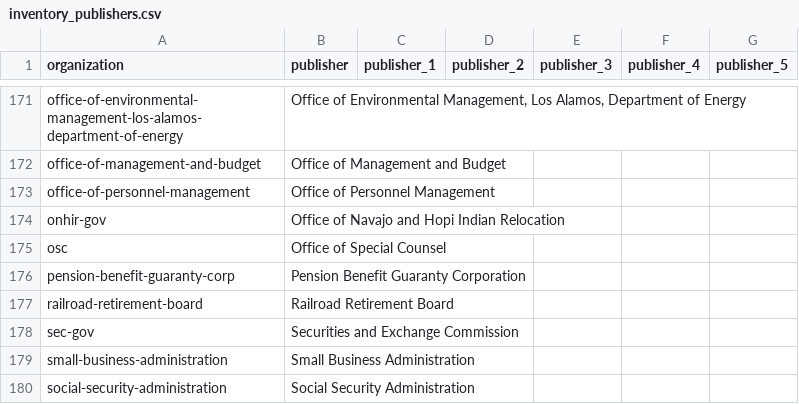
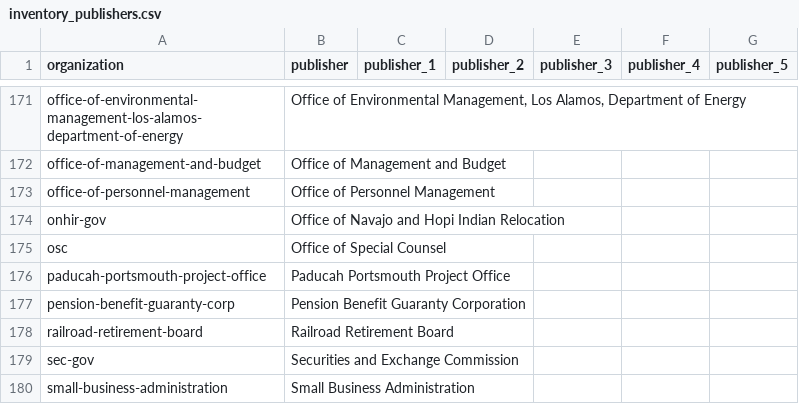
Before and after one commit to GSA/inventory-app, a CSV file: config/data/inventory_publishers.csv, drawn as a sheet; only a part is shown, gaps mark what is left out; the shorter side is filled out with more unchanged rows; the diff names each change by its address in the sheet, - before the commit and + after, or states it on an @@ line.

Commit message:
Add PPPO to publishers

```diff
--- a/config/data/inventory_publishers.csv
+++ b/config/data/inventory_publishers.csv
+row 176: paducah-portsmouth-project-office | Paducah Portsmouth Project Office
```
